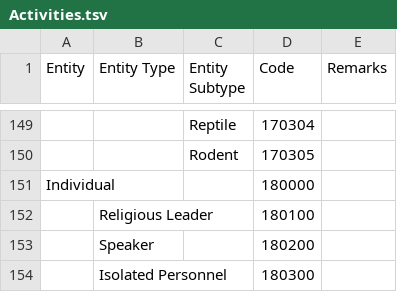
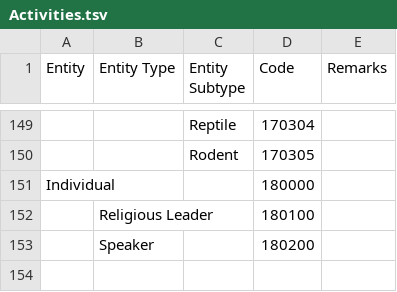
Before and after one commit to spatialillusions/milstandard-e, a TSV file: tsv-tables/Activities.tsv, drawn as a sheet; only a part is shown, gaps mark what is left out; the diff names each change by its address in the sheet, - before the commit and + after, or states it on an @@ line.

```diff
--- a/tsv-tables/Activities.tsv
+++ b/tsv-tables/Activities.tsv
-row 154:  | Isolated Personnel |  | 180300
```
Also changed, not shown: tsv-tables/Dismounted individual.tsv, tsv-tables/Land installation sector 2.tsv, 3 other files.
